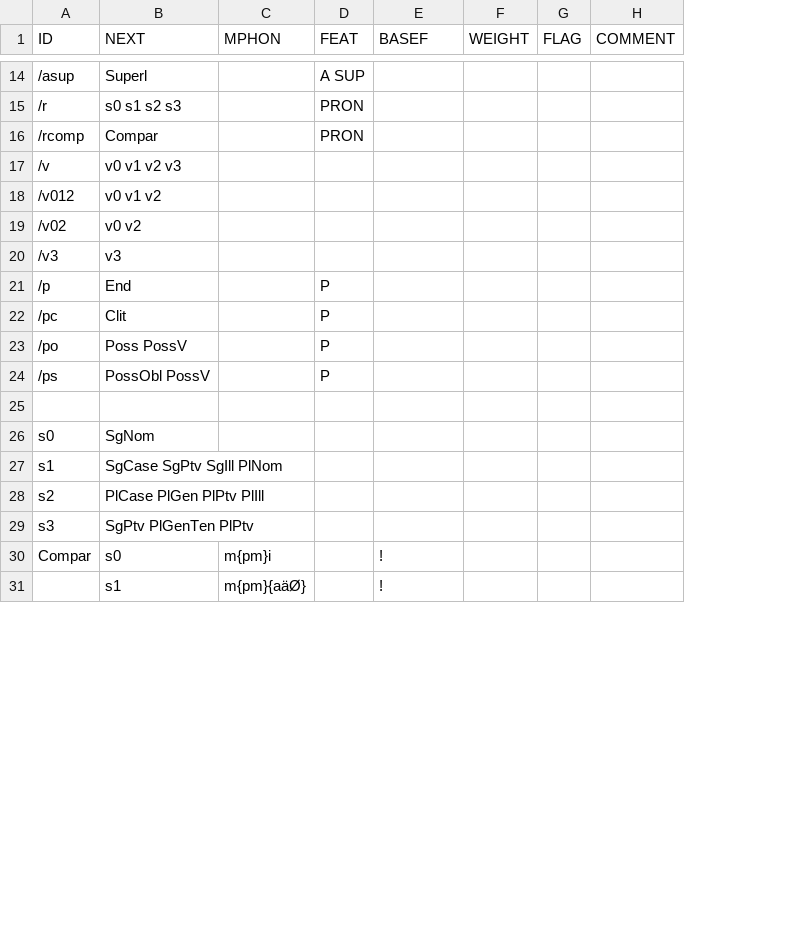
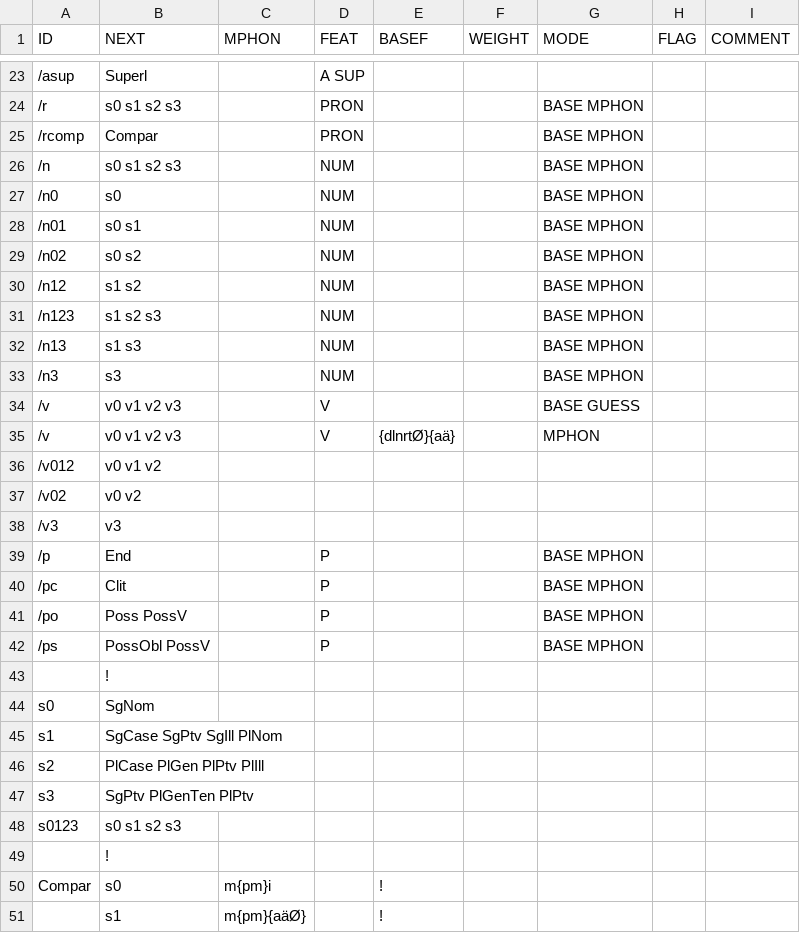
Before and after one commit to CSCfi/Kielipankki-ofitwol, a CSV file: ofitwol/ofi2/ofi-affixes.csv, drawn as a sheet; only a part is shown, gaps mark what is left out; addresses are those after the commit; the diff covers the shown part only; the diff names each change by its address in the sheet, - before the commit and + after, or states it on an @@ line.

Commit message:
base form generation from morphophonemic entries

```diff
--- a/ofitwol/ofi2/ofi-affixes.csv
+++ b/ofitwol/ofi2/ofi-affixes.csv
+column G (MODE), rows 24-25: BASE MPHON | BASE MPHON; row 34: BASE GUESS; rows 39-42: all BASE MPHON
+row 26: /n | s0 s1 s2 s3 |  | NUM |  |  | BASE MPHON
+row 27: /n0 | s0 |  | NUM |  |  | BASE MPHON
+row 28: /n01 | s0 s1 |  | NUM |  |  | BASE MPHON
+row 29: /n02 | s0 s2 |  | NUM |  |  | BASE MPHON
+row 30: /n12 | s1 s2 |  | NUM |  |  | BASE MPHON
+row 31: /n123 | s1 s2 s3 |  | NUM |  |  | BASE MPHON
+row 32: /n13 | s1 s3 |  | NUM |  |  | BASE MPHON
+row 33: /n3 | s3 |  | NUM |  |  | BASE MPHON
-D34 (FEAT): (empty)
+D34 (FEAT): V
+row 35: /v | v0 v1 v2 v3 |  | V | {dlnrtØ}{aä} |  | MPHON
-B43 (NEXT): (empty)
+B43 (NEXT): !
+row 48: s0123 | s0 s1 s2 s3
+row 49:  | !
```
Also changed, not shown: 9 added rows and 25 edited cells elsewhere in this file, 19 other files.
